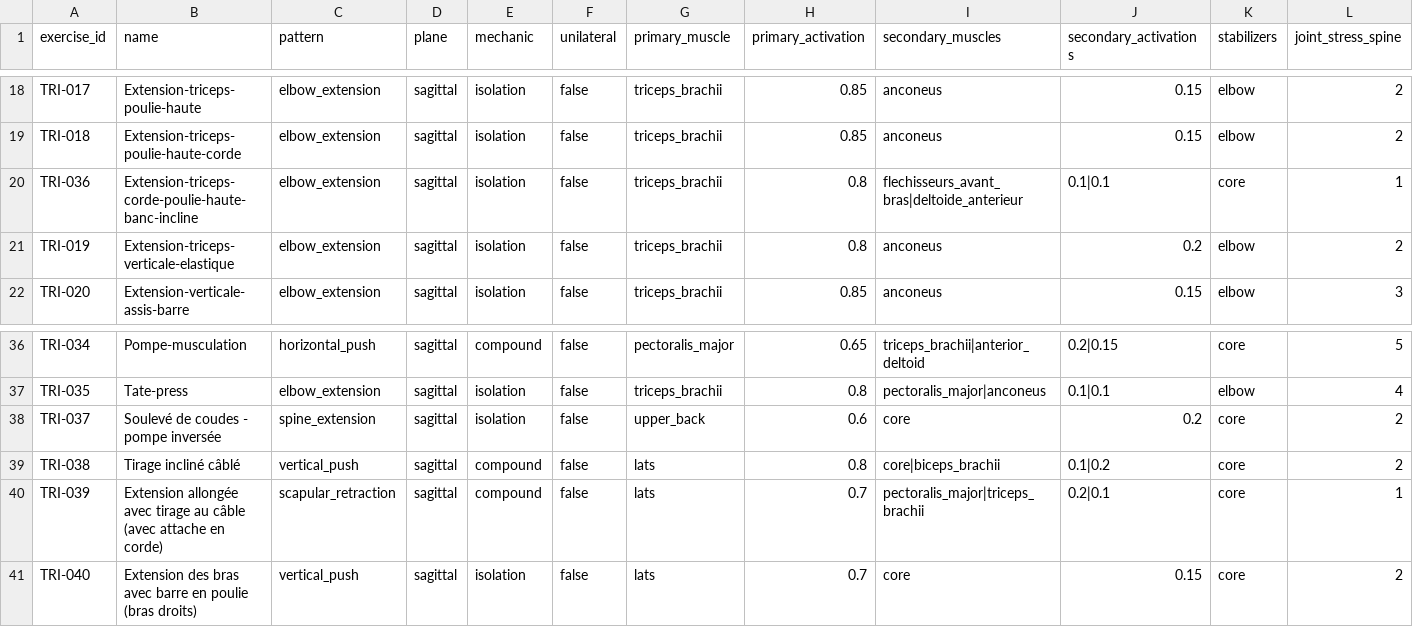
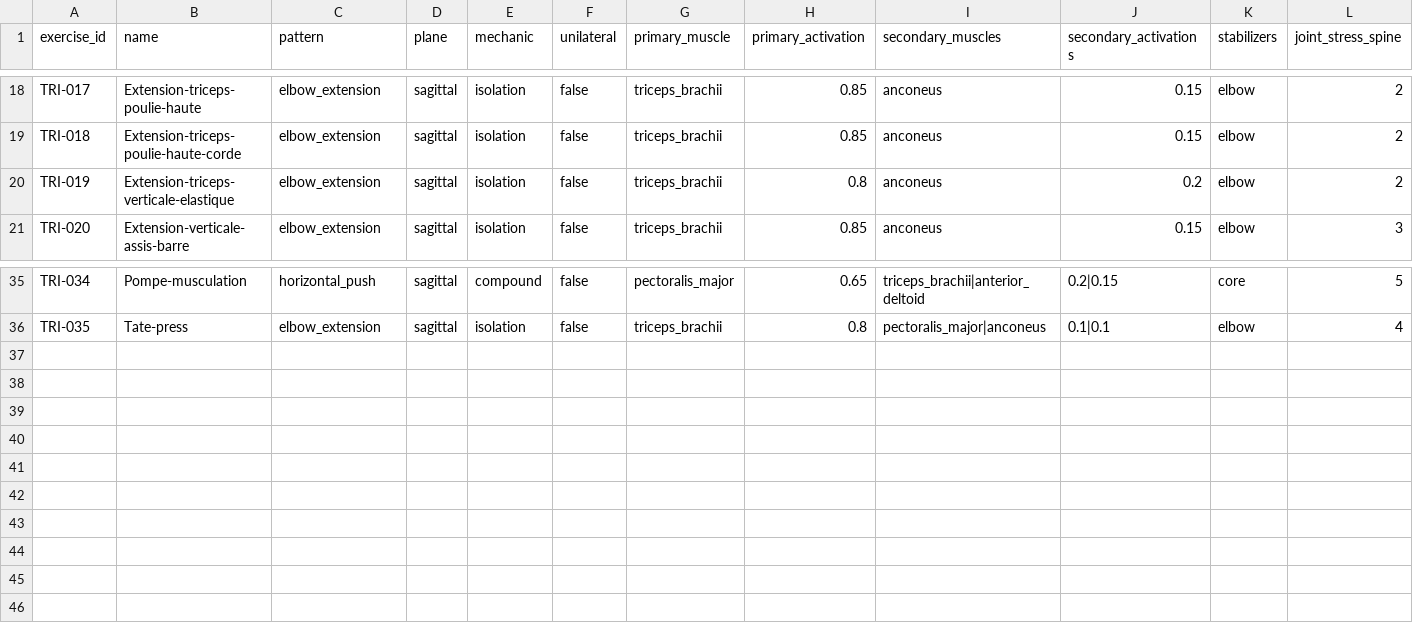
Before and after one commit to stryvrcoaching/STRYVLAB, a CSV file: public/bibliotheque_exercices/triceps/schema-triceps.csv, drawn as a sheet; only a part is shown, gaps mark what is left out; rows hold the shown columns only; the diff names each change by its address in the sheet, - before the commit and + after, or states it on an @@ line.

```diff
--- a/public/bibliotheque_exercices/triceps/schema-triceps.csv
+++ b/public/bibliotheque_exercices/triceps/schema-triceps.csv
-row 20: TRI-036 | Extension-triceps-corde-poulie-haute-banc-incline | elbow_extension | sagittal | isolation | false | triceps_brachii | 0.8 | flechisseurs_avant_bras|deltoide_anterieur | 0.1|0.1 | core | 1
-row 38: TRI-037 | Soulevé de coudes - pompe inversée | spine_extension | sagittal | isolation | false | upper_back | 0.6 | core | 0.2 | core | 2
-row 39: TRI-038 | Tirage incliné câblé | vertical_push | sagittal | compound | false | lats | 0.8 | core|biceps_brachii | 0.1|0.2 | core | 2
-row 40: TRI-039 | Extension allongée avec tirage au câble (avec attache en corde) | scapular_retraction | sagittal | compound | false | lats | 0.7 | pectoralis_major|triceps_brachii | 0.2|0.1 | core | 1
-row 41: TRI-040 | Extension des bras avec barre en poulie (bras droits) | vertical_push | sagittal | isolation | false | lats | 0.7 | core | 0.15 | core | 2
```
Also changed, not shown: public/bibliotheque_exercices/dos/schema-dos.csv, public/bibliotheque_exercices/fessiers/schema-fessiers.csv, 12 other files.
